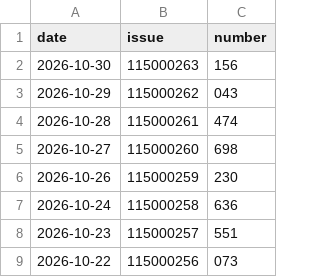
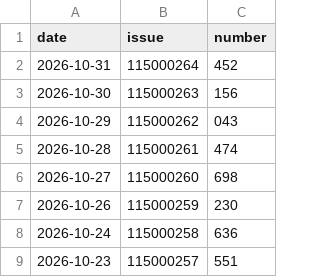
Before and after one commit to tjtptzdjms-hash/ThreeStar-AI, a CSV file: draws.csv, drawn as a sheet; only a part is shown; the shorter side is filled out with more unchanged rows.

```diff
--- a/draws.csv
+++ b/draws.csv
@@ -1,2 +1,3 @@
 date,issue,number
+2026-10-31,115000264,452
 2026-10-30,115000263,156
```
Also changed, not shown: predictions.csv.
